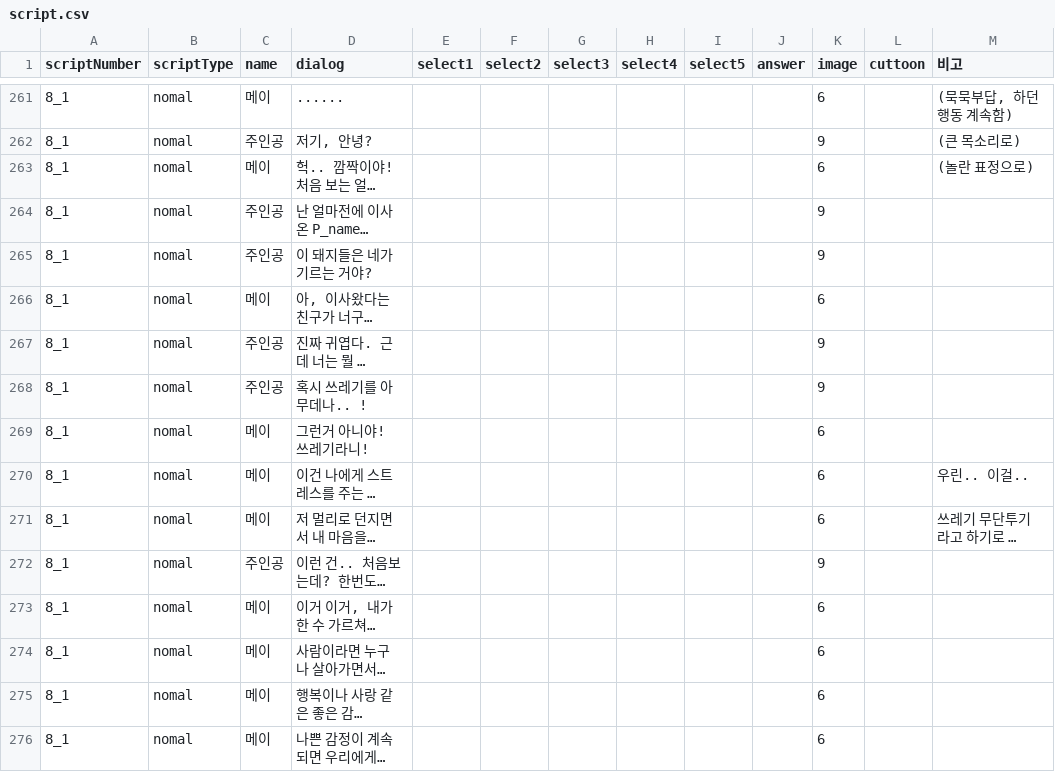
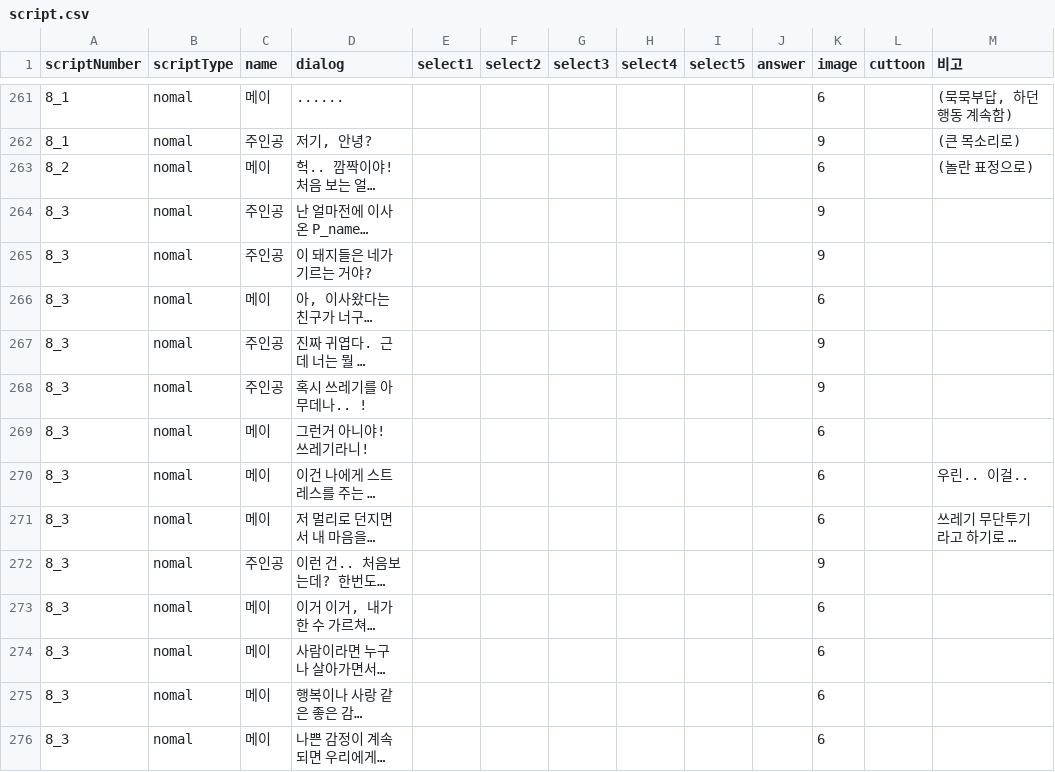
Before and after one commit to LHD-game/LoheldiGame, a CSV file: Loheldi_Project/Assets/Resources/Scripts/Quest/script.csv, drawn as a sheet; only a part is shown, gaps mark what is left out; long unchanged cells end in …; the diff covers the shown part only; the diff names each change by its address in the sheet, - before the commit and + after, or states it on an @@ line.

```diff
--- a/Loheldi_Project/Assets/Resources/Scripts/Quest/script.csv
+++ b/Loheldi_Project/Assets/Resources/Scripts/Quest/script.csv
-A263 (scriptNumber): 8_1
+A263 (scriptNumber): 8_2
-A264:A276 (scriptNumber): 8_1
+A264:A276 (scriptNumber): 8_3
```
Also changed, not shown: 26 edited cells elsewhere in this file, 34 other files.
